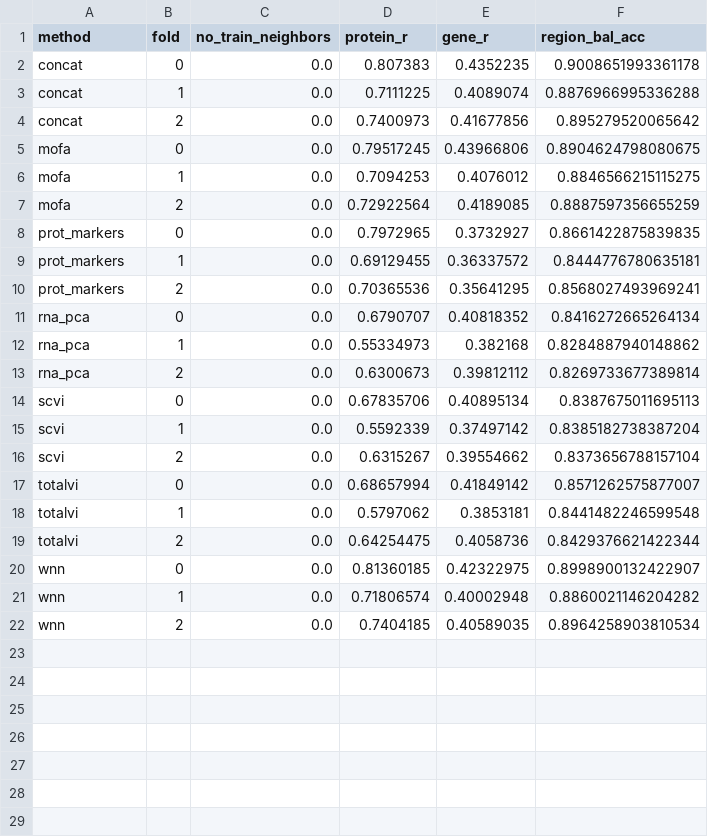
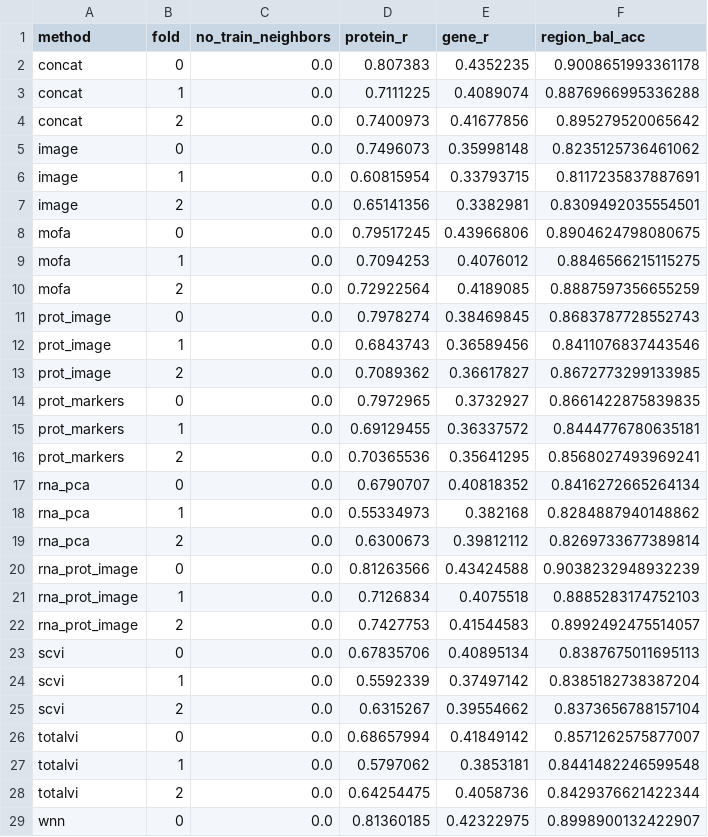
Before and after one commit to timtreis/spatialdata-multiomics-demo, a CSV file: benchmark/results/results_per_fold.csv, drawn as a sheet; only a part is shown; the shorter side is filled out with more unchanged rows.

Commit message:
Add the RCC multimodal tutorial and the image-feature benchmark results
- notebooks/rcc_multimodal.ipynb: immune cells around a kidney tumor, read from RNA and protein in
  the same cells. QC and normalization of both modalities, MOFA+ and totalVI, cell types from both
  modalities, the immune cells relative to the tumor, where the protein rescues the sparse RNA,
  image features of the stains, and saving. Executed on all cells; loads the cached models.
- benchmark: the three image arms on all cells; the image features predict held-out proteins better
  than RNA alone but add little to the markers. README with the results and two pitfalls (texture
  needs the stains scaled to their range, scverse/squidpy#1321; median/MAD scaling drops sparse
  stains on single cells).
- README: the tutorial and the benchmark; the old tiny-dataset notebook is removed.

```diff
--- a/benchmark/results/results_per_fold.csv
+++ b/benchmark/results/results_per_fold.csv
@@ -4,2 +4,5 @@ concat,1,0.0,0.7111225,0.4089074,0.8876966995336288
 concat,2,0.0,0.7400973,0.41677856,0.895279520065642
+image,0,0.0,0.7496073,0.35998148,0.8235125736461062
+image,1,0.0,0.60815954,0.33793715,0.8117235837887691
+image,2,0.0,0.65141356,0.3382981,0.8309492035554501
 mofa,0,0.0,0.79517245,0.43966806,0.8904624798080675
@@ -7,2 +10,5 @@ mofa,1,0.0,0.7094253,0.4076012,0.8846566215115275
 mofa,2,0.0,0.72922564,0.4189085,0.8887597356655259
+prot_image,0,0.0,0.7978274,0.38469845,0.8683787728552743
+prot_image,1,0.0,0.6843743,0.36589456,0.8411076837443546
+prot_image,2,0.0,0.7089362,0.36617827,0.8672773299133985
 prot_markers,0,0.0,0.7972965,0.3732927,0.8661422875839835
@@ -13,2 +19,5 @@ rna_pca,1,0.0,0.55334973,0.382168,0.8284887940148862
 rna_pca,2,0.0,0.6300673,0.39812112,0.8269733677389814
+rna_prot_image,0,0.0,0.81263566,0.43424588,0.9038232948932239
+rna_prot_image,1,0.0,0.7126834,0.4075518,0.8885283174752103
+rna_prot_image,2,0.0,0.7427753,0.41544583,0.8992492475514057
 scvi,0,0.0,0.67835706,0.40895134,0.8387675011695113
```
Also changed, not shown: benchmark/results/results_summary.csv, 8 other files.
